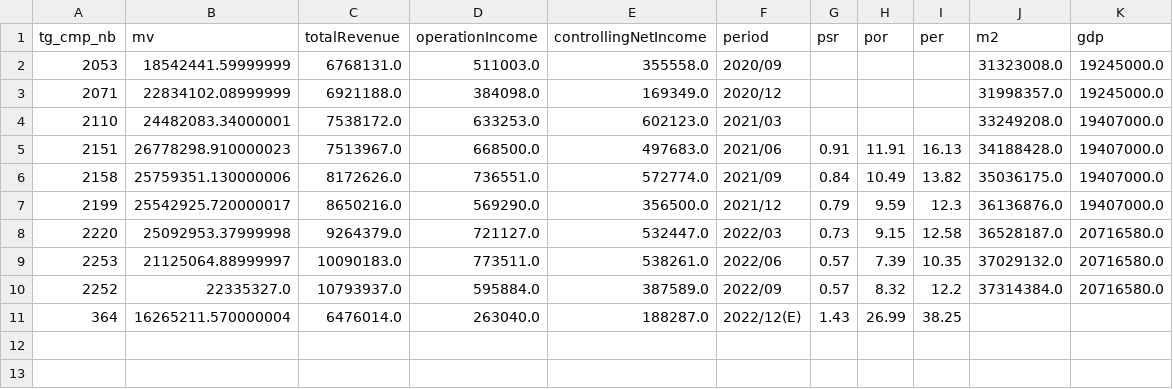
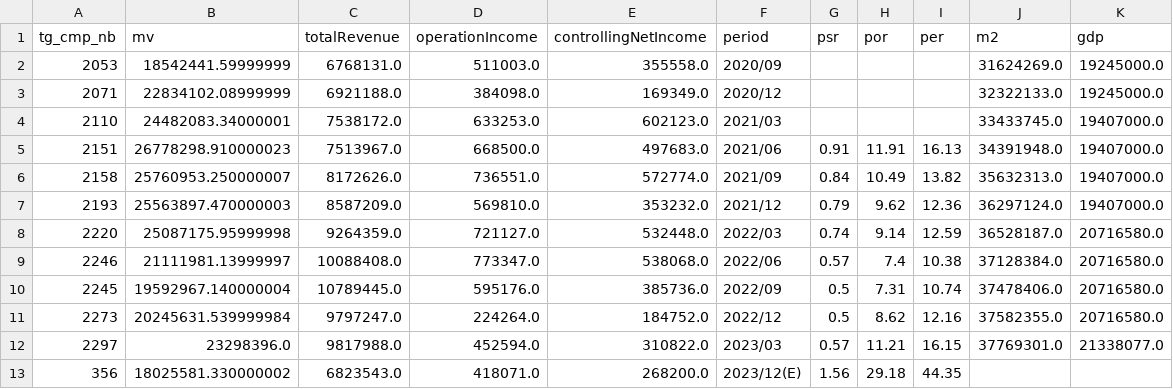
Before and after one commit to da91love/ma_api, a CSV file: static/ko/marketSummaryData/market_summary_quarter_result.csv, drawn as a sheet.

```diff
--- a/static/ko/marketSummaryData/market_summary_quarter_result.csv
+++ b/static/ko/marketSummaryData/market_summary_quarter_result.csv
@@ -1,11 +1,13 @@
 tg_cmp_nb,mv,totalRevenue,operationIncome,controllingNetIncome,period,psr,por,per,m2,gdp
-2053,18542441.59999999,6768131.0,511003.0,355558.0,2020/09,,,,31323008.0,19245000.0
-2071,22834102.08999999,6921188.0,384098.0,169349.0,2020/12,,,,31998357.0,19245000.0
-2110,24482083.34000001,7538172.0,633253.0,602123.0,2021/03,,,,33249208.0,19407000.0
-2151,26778298.910000023,7513967.0,668500.0,497683.0,2021/06,0.91,11.91,16.13,34188428.0,19407000.0
-2158,25759351.130000006,8172626.0,736551.0,572774.0,2021/09,0.84,10.49,13.82,35036175.0,19407000.0
-2199,25542925.720000017,8650216.0,569290.0,356500.0,2021/12,0.79,9.59,12.3,36136876.0,19407000.0
-2220,25092953.37999998,9264379.0,721127.0,532447.0,2022/03,0.73,9.15,12.58,36528187.0,20716580.0
-2253,21125064.88999997,10090183.0,773511.0,538261.0,2022/06,0.57,7.39,10.35,37029132.0,20716580.0
-2252,22335327.0,10793937.0,595884.0,387589.0,2022/09,0.57,8.32,12.2,37314384.0,20716580.0
-364,16265211.570000004,6476014.0,263040.0,188287.0,2022/12(E),1.43,26.99,38.25,,
+2053,18542441.59999999,6768131.0,511003.0,355558.0,2020/09,,,,31624269.0,19245000.0
+2071,22834102.08999999,6921188.0,384098.0,169349.0,2020/12,,,,32322133.0,19245000.0
+2110,24482083.34000001,7538172.0,633253.0,602123.0,2021/03,,,,33433745.0,19407000.0
+2151,26778298.910000023,7513967.0,668500.0,497683.0,2021/06,0.91,11.91,16.13,34391948.0,19407000.0
+2158,25760953.250000007,8172626.0,736551.0,572774.0,2021/09,0.84,10.49,13.82,35632313.0,19407000.0
+2193,25563897.470000003,8587209.0,569810.0,353232.0,2021/12,0.79,9.62,12.36,36297124.0,19407000.0
+2220,25087175.95999998,9264359.0,721127.0,532448.0,2022/03,0.74,9.14,12.59,36528187.0,20716580.0
+2246,21111981.13999997,10088408.0,773347.0,538068.0,2022/06,0.57,7.4,10.38,37128384.0,20716580.0
+2245,19592967.140000004,10789445.0,595176.0,385736.0,2022/09,0.5,7.31,10.74,37478406.0,20716580.0
+2273,20245631.539999984,9797247.0,224264.0,184752.0,2022/12,0.5,8.62,12.16,37582355.0,20716580.0
+2297,23298396.0,9817988.0,452594.0,310822.0,2023/03,0.57,11.21,16.15,37769301.0,21338077.0
+356,18025581.330000002,6823543.0,418071.0,268200.0,2023/12(E),1.56,29.18,44.35,,
```
Also changed, not shown: static/ko/marketSummaryData/M2.csv, static/ko/marketSummaryData/all_mrkcap.csv, 5 other files.
